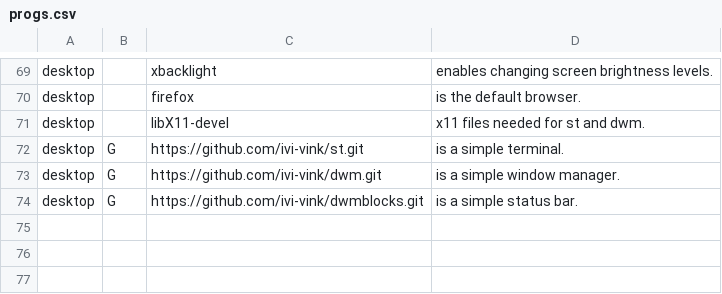
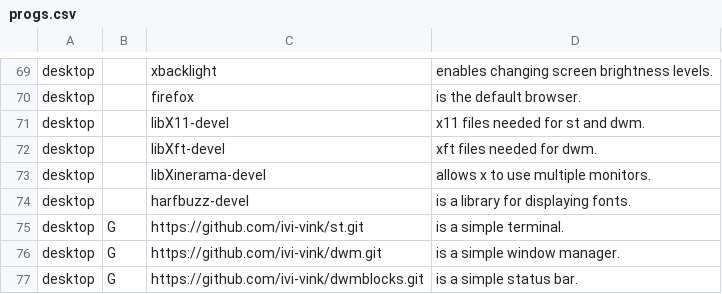
Before and after one commit to ivi-vink/flake, a CSV file: progs.csv, drawn as a sheet; only a part is shown, gaps mark what is left out; the diff names each change by its address in the sheet, - before the commit and + after, or states it on an @@ line.

Commit message:
update progs.csv

```diff
--- a/progs.csv
+++ b/progs.csv
+row 72: desktop |  | libXft-devel | xft files needed for dwm.
+row 73: desktop |  | libXinerama-devel | allows x to use multiple monitors.
+row 74: desktop |  | harfbuzz-devel | is a library for displaying fonts.
```
